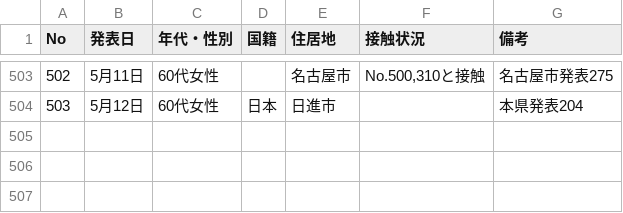
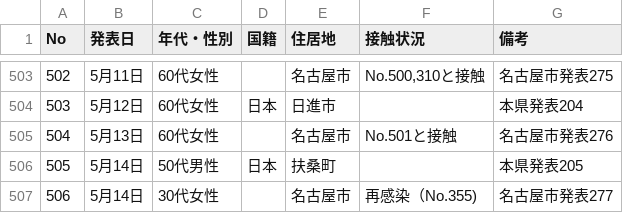
Before and after one commit to code4nagoya/covid19-scrape, a CSV file: source.csv, drawn as a sheet; only a part is shown, gaps mark what is left out.

```diff
--- a/source.csv
+++ b/source.csv
@@ -504 +504,4 @@ No,発表日,年代・性別,国籍,住居地,接触状況,備考
 503,5月12日,60代女性,日本,日進市,,本県発表204
+504,5月13日,60代女性,,名古屋市,No.501と接触,名古屋市発表276
+505,5月14日,50代男性,日本,扶桑町,,本県発表205
+506,5月14日,30代女性,,名古屋市,再感染（No.355),名古屋市発表277
```
Also changed, not shown: 1 other file.
